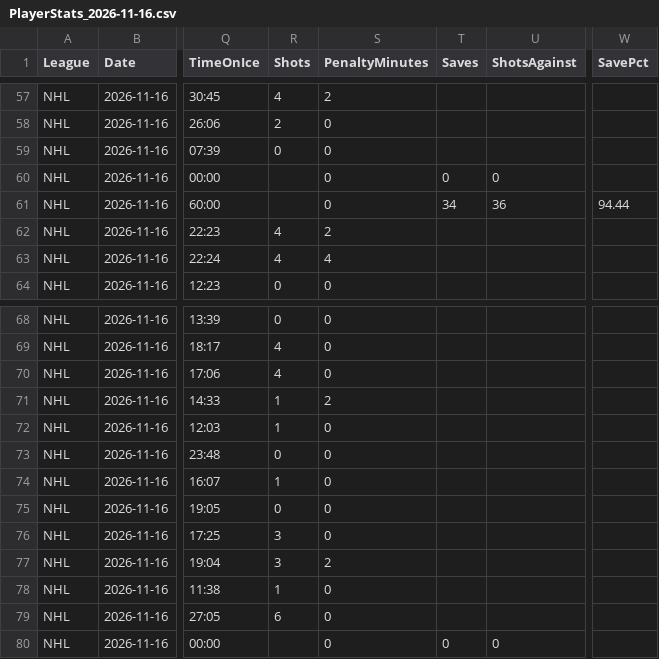
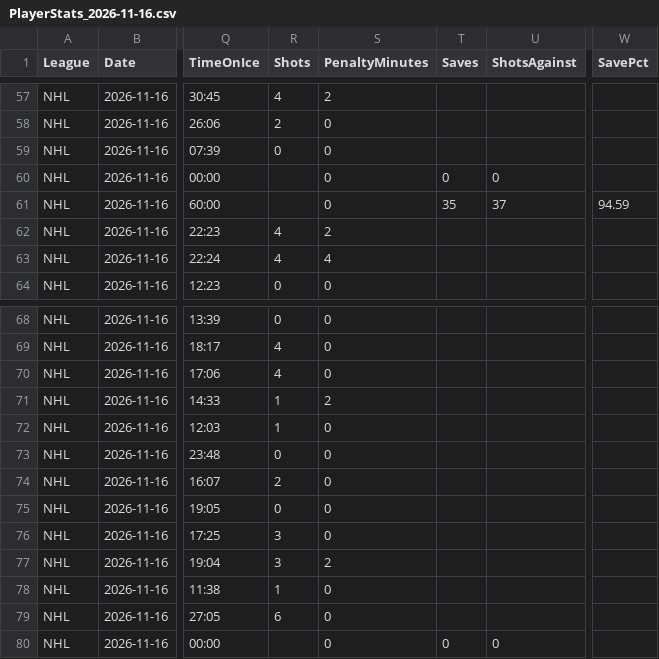
Before and after one commit to skaterbosse/hockey, a CSV file: statsByDate/data/playerstats/PlayerStats_2026-11-16.csv, drawn as a sheet; only a part is shown, gaps mark what is left out; the diff names each change by its address in the sheet, - before the commit and + after, or states it on an @@ line.

```diff
--- a/statsByDate/data/playerstats/PlayerStats_2026-11-16.csv
+++ b/statsByDate/data/playerstats/PlayerStats_2026-11-16.csv
-T61 (Saves): 34
+T61 (Saves): 35
-U61 (ShotsAgainst): 36
+U61 (ShotsAgainst): 37
-W61 (SavePct): 94.44
+W61 (SavePct): 94.59
-R74 (Shots): 1
+R74 (Shots): 2
```
Also changed, not shown: statsByDate/data/games/Games_2026-11-17.csv, statsByDate/data/playerstats/Goals_2026-11-17.csv, 8 other files.
